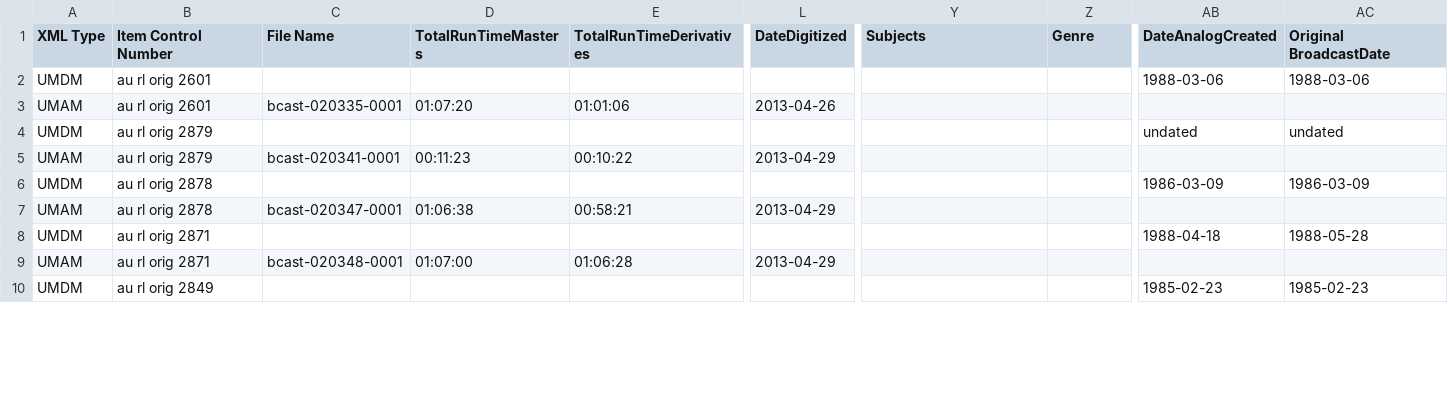
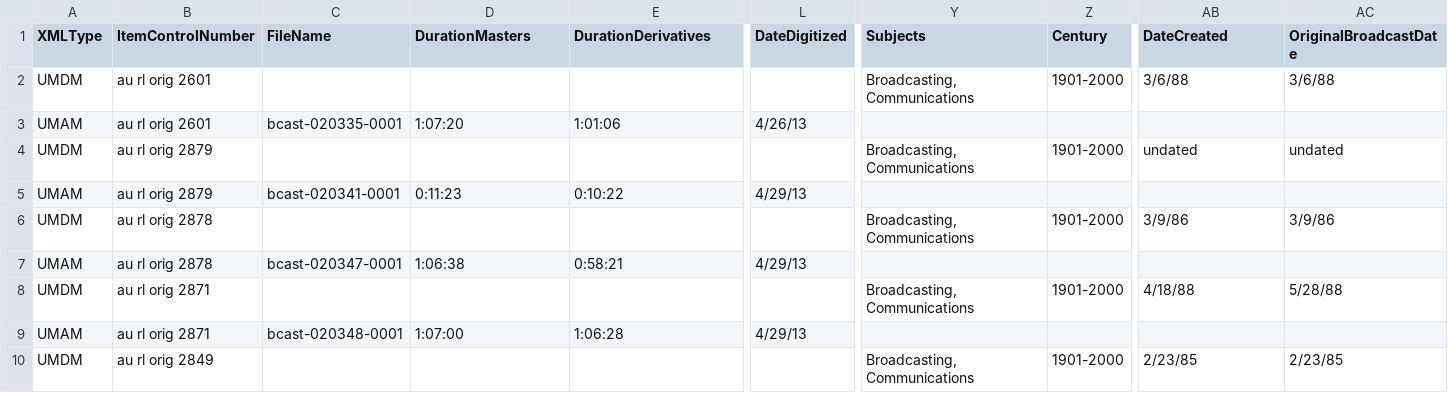
Before and after one commit to jwestgard/DigColl-xml-generator, a CSV file: wamu.csv, drawn as a sheet; only a part is shown, gaps mark what is left out; the diff covers the shown part only; the diff names each change by its address in the sheet, - before the commit and + after, or states it on an @@ line.

Commit message:
synchronized all field names with the latest spreadsheet

```diff
--- a/wamu.csv
+++ b/wamu.csv
-A1: XML Type
+A1: XMLType
-B1: Item Control Number
+B1: ItemControlNumber
-C1: File Name
+C1: FileName
-D1: TotalRunTimeMasters
+D1: DurationMasters
-E1: TotalRunTimeDerivatives
+E1: DurationDerivatives
-Z1: Genre
+Z1: Century
-AB1: DateAnalogCreated
+AB1: DateCreated
-AC1: Original BroadcastDate
+AC1: OriginalBroadcastDate
-Y2 (Subjects): (empty)
+Y2 (Subjects): Broadcasting, Communications
-Z2 (Century): (empty)
+Z2 (Century): 1901-2000
-AB2 (DateCreated): 1988-03-06
+AB2 (DateCreated): 3/6/88
-AC2 (OriginalBroadcastDate): 1988-03-06
+AC2 (OriginalBroadcastDate): 3/6/88
-D3 (DurationMasters): 01:07:20
+D3 (DurationMasters): 1:07:20
-E3 (DurationDerivatives): 01:01:06
+E3 (DurationDerivatives): 1:01:06
-L3 (DateDigitized): 2013-04-26
+L3 (DateDigitized): 4/26/13
-Y4 (Subjects): (empty)
+Y4 (Subjects): Broadcasting, Communications
-Z4 (Century): (empty)
+Z4 (Century): 1901-2000
-D5 (DurationMasters): 00:11:23
+D5 (DurationMasters): 0:11:23
-E5 (DurationDerivatives): 00:10:22
+E5 (DurationDerivatives): 0:10:22
-L5 (DateDigitized): 2013-04-29
+L5 (DateDigitized): 4/29/13
-Y6 (Subjects): (empty)
+Y6 (Subjects): Broadcasting, Communications
-Z6 (Century): (empty)
+Z6 (Century): 1901-2000
-AB6 (DateCreated): 1986-03-09
+AB6 (DateCreated): 3/9/86
-AC6 (OriginalBroadcastDate): 1986-03-09
+AC6 (OriginalBroadcastDate): 3/9/86
-D7 (DurationMasters): 01:06:38
+D7 (DurationMasters): 1:06:38
-E7 (DurationDerivatives): 00:58:21
+E7 (DurationDerivatives): 0:58:21
-L7 (DateDigitized): 2013-04-29
+L7 (DateDigitized): 4/29/13
-Y8 (Subjects): (empty)
+Y8 (Subjects): Broadcasting, Communications
-Z8 (Century): (empty)
+Z8 (Century): 1901-2000
-AB8 (DateCreated): 1988-04-18
+AB8 (DateCreated): 4/18/88
-AC8 (OriginalBroadcastDate): 1988-05-28
+AC8 (OriginalBroadcastDate): 5/28/88
-D9 (DurationMasters): 01:07:00
+D9 (DurationMasters): 1:07:00
-E9 (DurationDerivatives): 01:06:28
+E9 (DurationDerivatives): 1:06:28
-L9 (DateDigitized): 2013-04-29
+L9 (DateDigitized): 4/29/13
-Y10 (Subjects): (empty)
+Y10 (Subjects): Broadcasting, Communications
-Z10 (Century): (empty)
+Z10 (Century): 1901-2000
-AB10 (DateCreated): 1985-02-23
+AB10 (DateCreated): 2/23/85
-AC10 (OriginalBroadcastDate): 1985-02-23
+AC10 (OriginalBroadcastDate): 2/23/85
```
Also changed, not shown: 51 edited cells elsewhere in this file, 13 other files.
